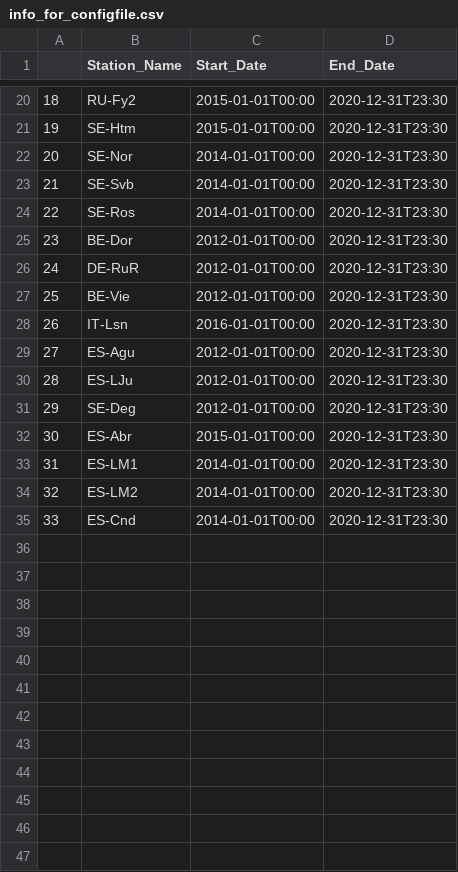
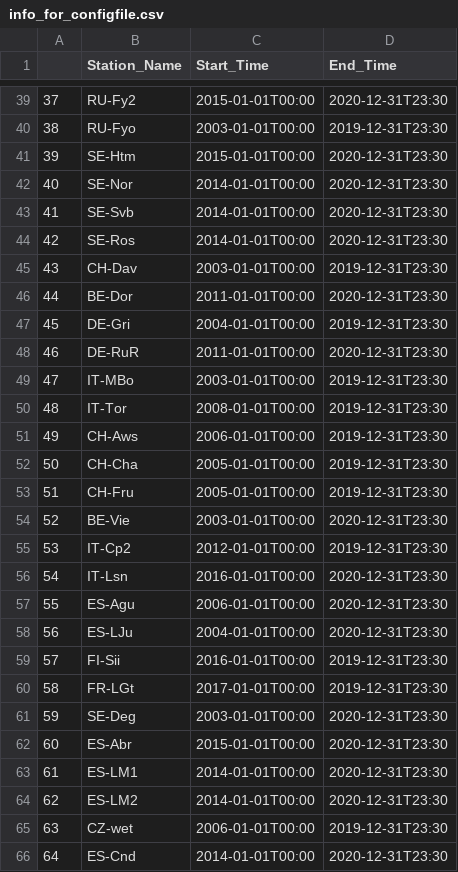
Before and after one commit to prajzwal08/preprocessICOSData, a CSV file: output/csvs/info_for_configfile.csv, drawn as a sheet; only a part is shown, gaps mark what is left out; addresses are those after the commit; the diff covers the shown part only; the diff names each change by its address in the sheet, - before the commit and + after, or states it on an @@ line.

```diff
--- a/output/csvs/info_for_configfile.csv
+++ b/output/csvs/info_for_configfile.csv
-C1: Start_Date
+C1: Start_Time
-D1: End_Date
+D1: End_Time
@@ column A renumbered from row 3 down @@
+row 40: 38 | RU-Fyo | 2003-01-01T00:00 | 2019-12-31T23:30
+row 45: 43 | CH-Dav | 2003-01-01T00:00 | 2019-12-31T23:30
-C46 (Start_Time): 2012-01-01T00:00
+C46 (Start_Time): 2011-01-01T00:00
+row 47: 45 | DE-Gri | 2004-01-01T00:00 | 2019-12-31T23:30
-C48 (Start_Time): 2012-01-01T00:00
+C48 (Start_Time): 2011-01-01T00:00
+row 49: 47 | IT-MBo | 2003-01-01T00:00 | 2019-12-31T23:30
+row 50: 48 | IT-Tor | 2008-01-01T00:00 | 2019-12-31T23:30
+row 51: 49 | CH-Aws | 2006-01-01T00:00 | 2019-12-31T23:30
+row 52: 50 | CH-Cha | 2005-01-01T00:00 | 2019-12-31T23:30
+row 53: 51 | CH-Fru | 2005-01-01T00:00 | 2019-12-31T23:30
-C54 (Start_Time): 2012-01-01T00:00
+C54 (Start_Time): 2003-01-01T00:00
+row 55: 53 | IT-Cp2 | 2012-01-01T00:00 | 2019-12-31T23:30
-C57 (Start_Time): 2012-01-01T00:00
+C57 (Start_Time): 2006-01-01T00:00
-C58 (Start_Time): 2012-01-01T00:00
+C58 (Start_Time): 2004-01-01T00:00
+row 59: 57 | FI-Sii | 2016-01-01T00:00 | 2019-12-31T23:30
+row 60: 58 | FR-LGt | 2017-01-01T00:00 | 2019-12-31T23:30
-C61 (Start_Time): 2012-01-01T00:00
+C61 (Start_Time): 2003-01-01T00:00
+row 65: 63 | CZ-wet | 2006-01-01T00:00 | 2019-12-31T23:30
```
Also changed, not shown: 19 added rows and 11 edited cells elsewhere in this file, 5 other files.
